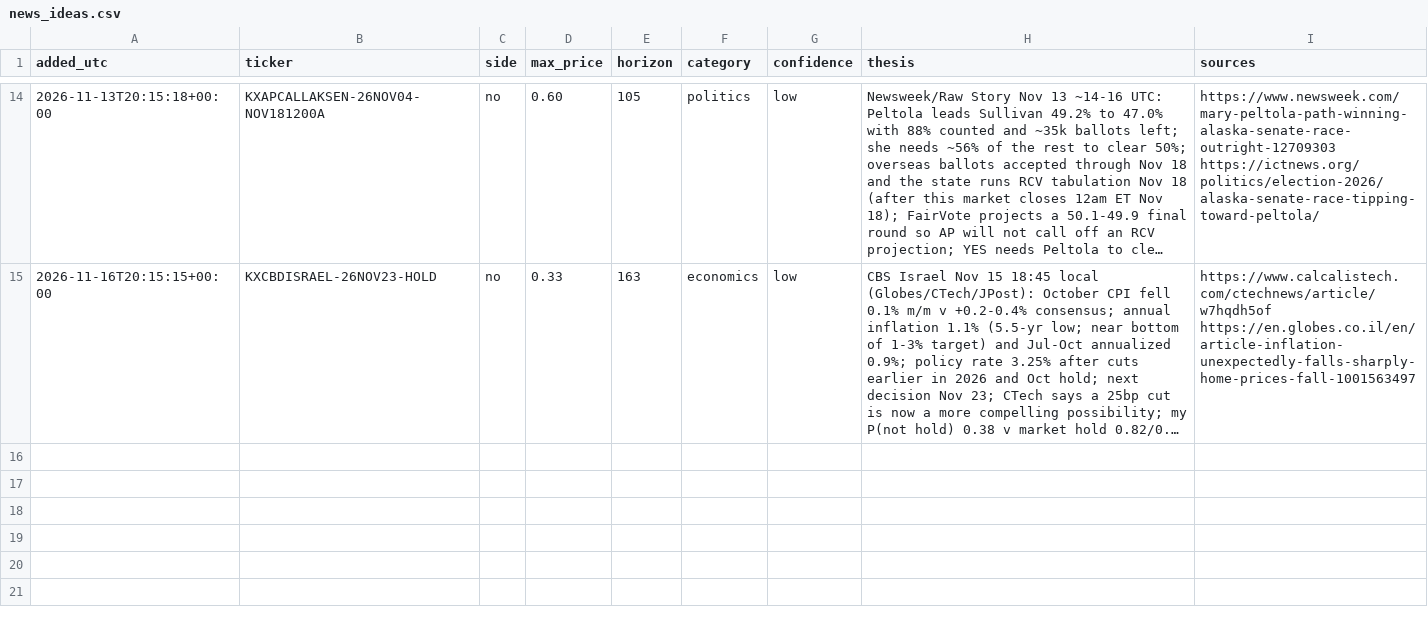
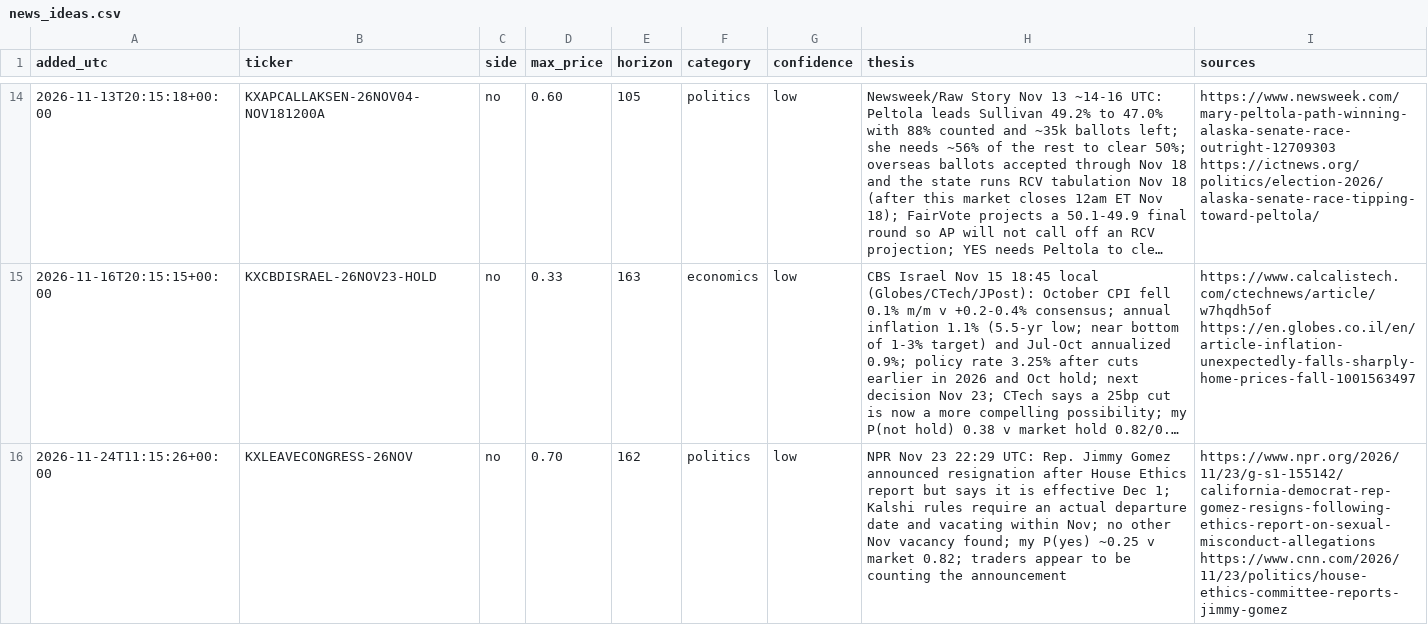
Before and after one commit to ironringauto/kalshi-tracker, a CSV file: inbox/news_ideas.csv, drawn as a sheet; only a part is shown, gaps mark what is left out; long unchanged cells end in …; the diff names each change by its address in the sheet, - before the commit and + after, or states it on an @@ line.

```diff
--- a/inbox/news_ideas.csv
+++ b/inbox/news_ideas.csv
+row 16: 2026-11-24T11:15:26+00:00 | KXLEAVECONGRESS-26NOV | no | 0.70 | 162 | politics | low | NPR Nov 23 22:29 UTC: Rep. Jimmy Gomez announced resignation after House Ethics report but says it is effective Dec 1; Kalshi rules require an actual departure date and vacating within Nov; no other Nov vacancy found; my P(yes) ~0.25 v market 0.82; traders appear to be counting the announcement | https://www.npr.org/2026/11/23/g-s1-155142/california-democrat-rep-gomez-resigns-following-ethics-report-on-sexual-misconduct-allegations https://www.cnn.com/2026/11/23/politics/house-ethics-committee-reports-jimmy-gomez
```
